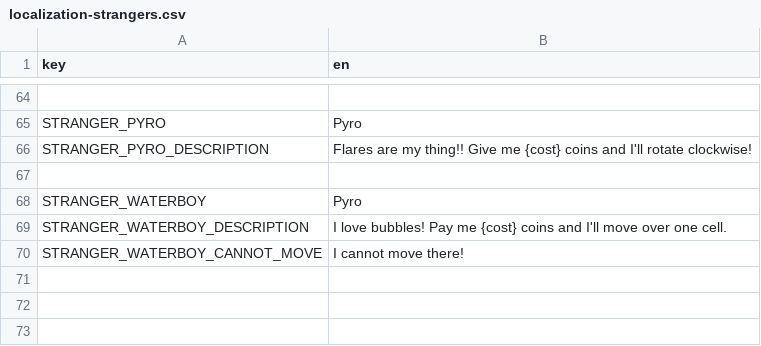
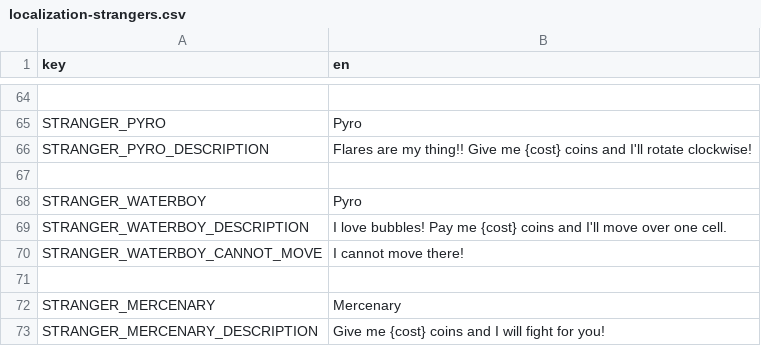
Before and after one commit to elmarhoppieland/DemonCrawl, a CSV file: Assets/localization/localization-strangers.csv, drawn as a sheet; only a part is shown, gaps mark what is left out.

Commit message:
Implement Mercenary

```diff
--- a/Assets/localization/localization-strangers.csv
+++ b/Assets/localization/localization-strangers.csv
@@ -70 +70,4 @@ STRANGER_WATERBOY_DESCRIPTION;I love bubbles! Pay me {cost} coins and I'll move
 STRANGER_WATERBOY_CANNOT_MOVE;I cannot move there!
+
+STRANGER_MERCENARY;Mercenary
+STRANGER_MERCENARY_DESCRIPTION;Give me {cost} coins and I will fight for you!
```
Also changed, not shown: 15 other files.
